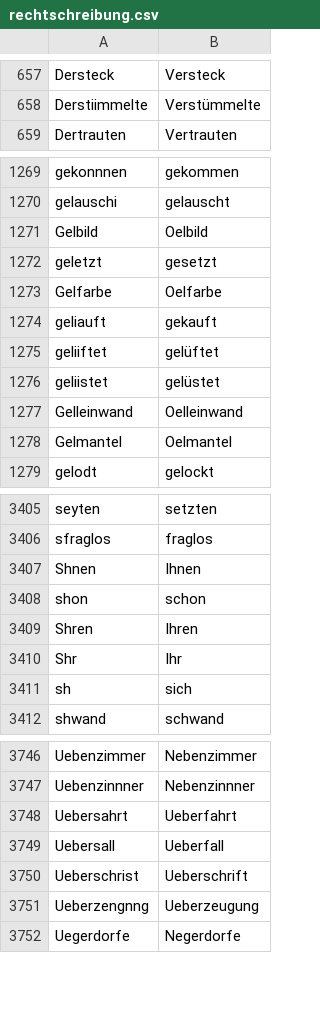
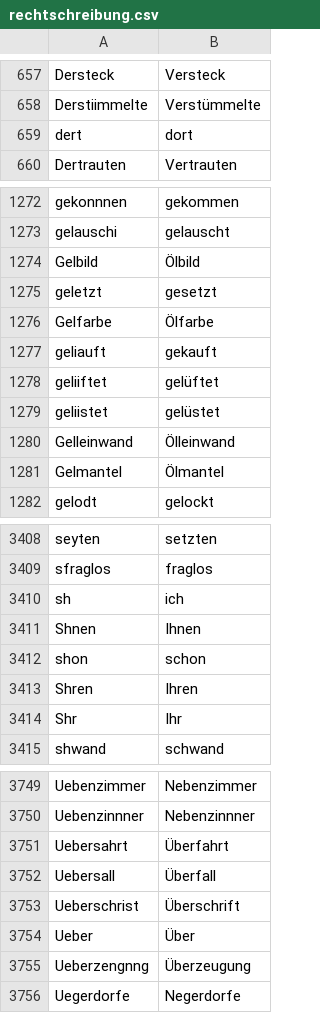
Before and after one commit to cradloff/ebooks, a CSV file: Harald Harst/rechtschreibung.csv, drawn as a sheet; only a part is shown, gaps mark what is left out; the diff covers the shown part only.

```diff
--- a/Harald Harst/rechtschreibung.csv
+++ b/Harald Harst/rechtschreibung.csv
@@ -659,2 +659,3 @@ Dersteck	Versteck
 Derstiimmelte	Verstümmelte
+dert	dort
 Dertrauten	Vertrauten
@@ -1271,5 +1274,5 @@ gekonnnen	gekommen
 gelauschi	gelauscht
-Gelbild	Oelbild
+Gelbild	Ölbild
 geletzt	gesetzt
-Gelfarbe	Oelfarbe
+Gelfarbe	Ölfarbe
 geliauft	gekauft
@@ -1277,4 +1280,4 @@ geliiftet	gelüftet
 geliistet	gelüstet
-Gelleinwand	Oelleinwand
-Gelmantel	Oelmantel
+Gelleinwand	Ölleinwand
+Gelmantel	Ölmantel
 gelodt	gelockt
@@ -3407,2 +3410,3 @@ seyten	setzten
 sfraglos	fraglos
+sh	ich
 Shnen	Ihnen
@@ -3411,3 +3415,2 @@ Shren	Ihren
 Shr	Ihr
-sh	sich
 shwand	schwand
@@ -3748,6 +3751,7 @@ Uebenzimmer	Nebenzimmer
 Uebenzinnner	Nebenzinnner
-Uebersahrt	Ueberfahrt
-Uebersall	Ueberfall
-Ueberschrist	Ueberschrift
-Ueberzengnng	Ueberzeugung
+Uebersahrt	Überfahrt
+Uebersall	Überfall
+Ueberschrist	Überschrift
+Ueber	Über
+Ueberzengnng	Überzeugung
 Uegerdorfe	Negerdorfe
```
Also changed, not shown: 2 added rows and 6 edited cells elsewhere in this file, 10 other files.
